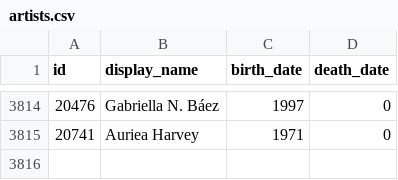
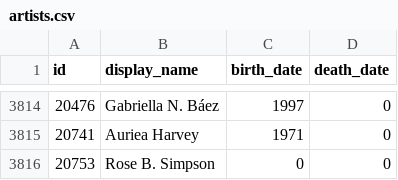
Before and after one commit to whitneymuseum/open-access, a CSV file: artists.csv, drawn as a sheet; only a part is shown, gaps mark what is left out.

Commit message:
Automated update

```diff
--- a/artists.csv
+++ b/artists.csv
@@ -3815 +3815,2 @@ id,display_name,birth_date,death_date
 20741,Auriea Harvey,1971,0
+20753,Rose B. Simpson,0,0
```
